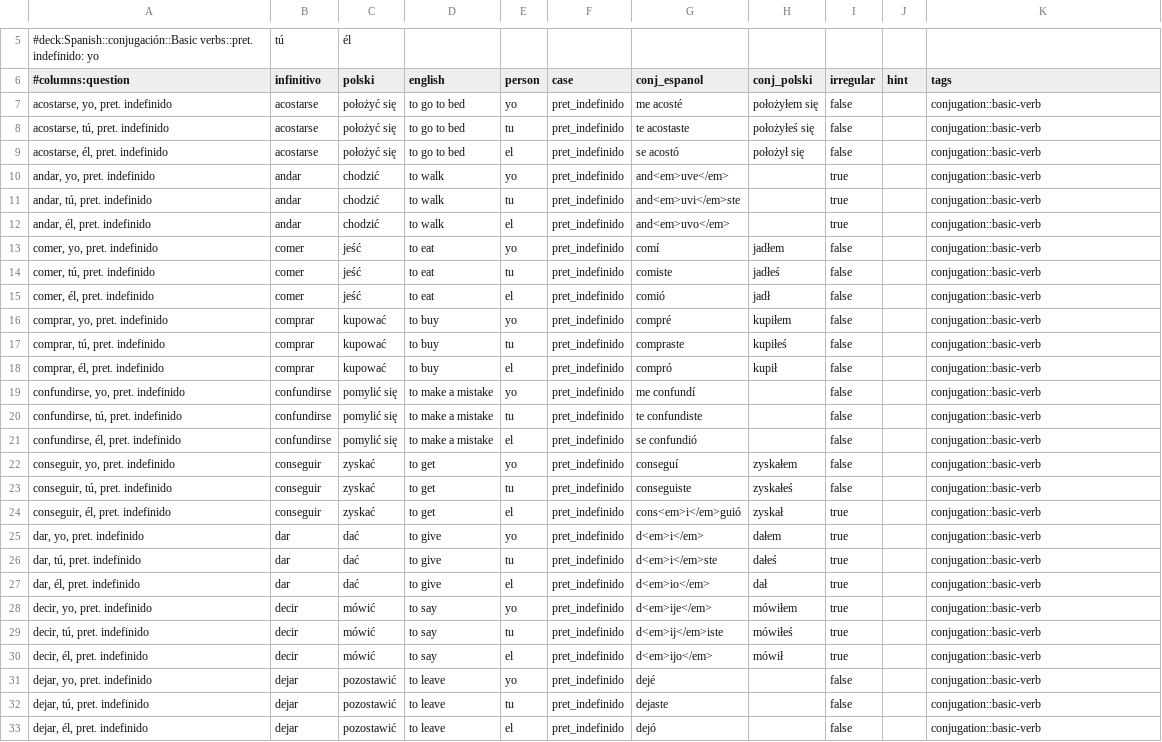
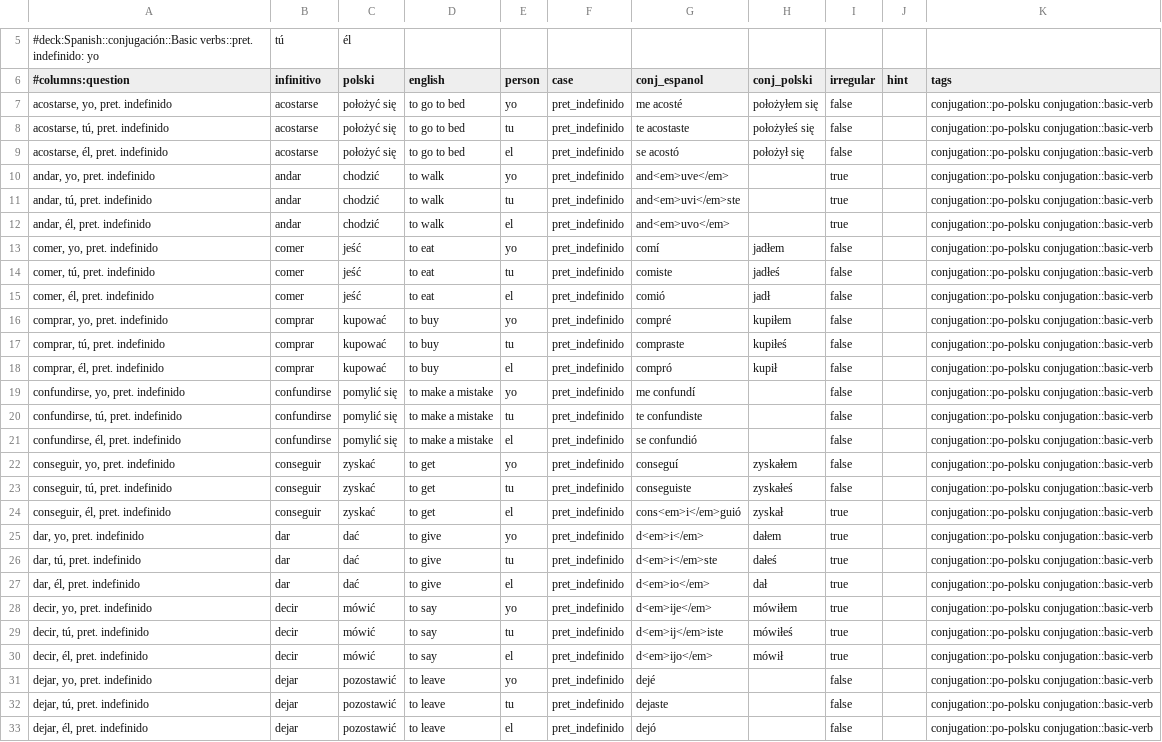
Before and after one commit to niedzwiedzislaw/verbos, a CSV file: lists/Basic verbs; pret. indefinido - yo, tú, él.csv, drawn as a sheet; only a part is shown, gaps mark what is left out; the diff covers the shown part only; the diff names each change by its address in the sheet, - before the commit and + after, or states it on an @@ line.

```diff
--- a/lists/Basic verbs; pret. indefinido - yo, tú, él.csv
+++ b/lists/Basic verbs; pret. indefinido - yo, tú, él.csv
-K7:K33 (tags): conjugation::basic-verb
+K7:K33 (tags): conjugation::po-polsku conjugation::basic-verb
```
Also changed, not shown: 75 edited cells elsewhere in this file, input/verbs.csv, lists/Basic verbs; irregulares.csv, 16 other files.
